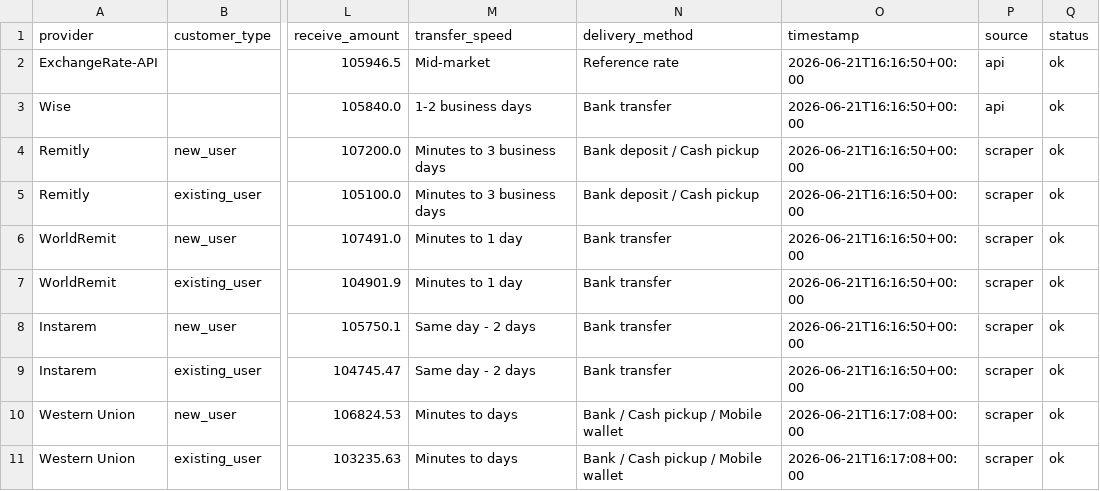
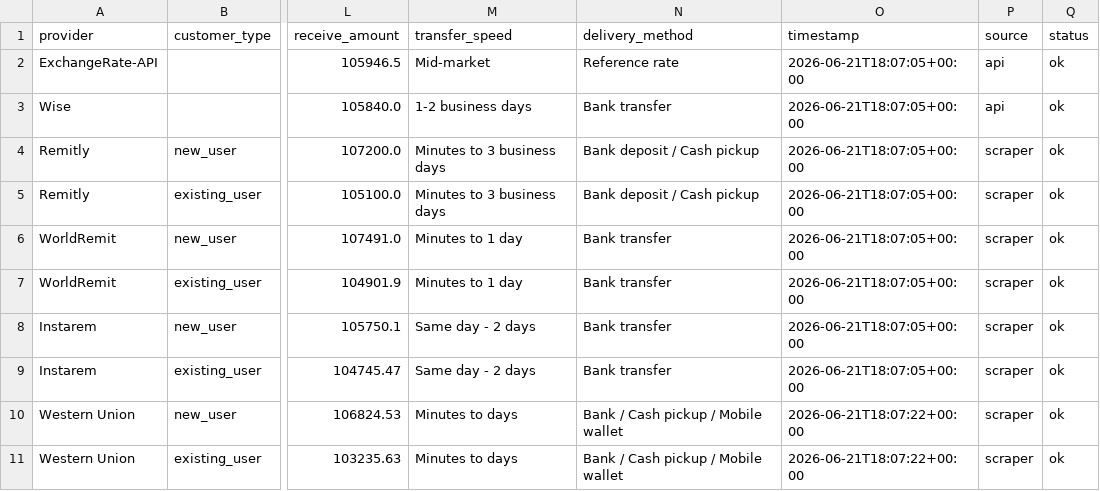
Before and after one commit to GhulamPickthebest/PaisaPathau, a CSV file: data/latest_rates.csv, drawn as a sheet; only a part is shown, gaps mark what is left out; the diff names each change by its address in the sheet, - before the commit and + after, or states it on an @@ line.

```diff
--- a/data/latest_rates.csv
+++ b/data/latest_rates.csv
-O2:O9 (timestamp): 2026-06-21T16:16:50+00:00
+O2:O9 (timestamp): 2026-06-21T18:07:05+00:00
-O10:O11 (timestamp): 2026-06-21T16:17:08+00:00
+O10:O11 (timestamp): 2026-06-21T18:07:22+00:00
```
Also changed, not shown: 4 other files.
